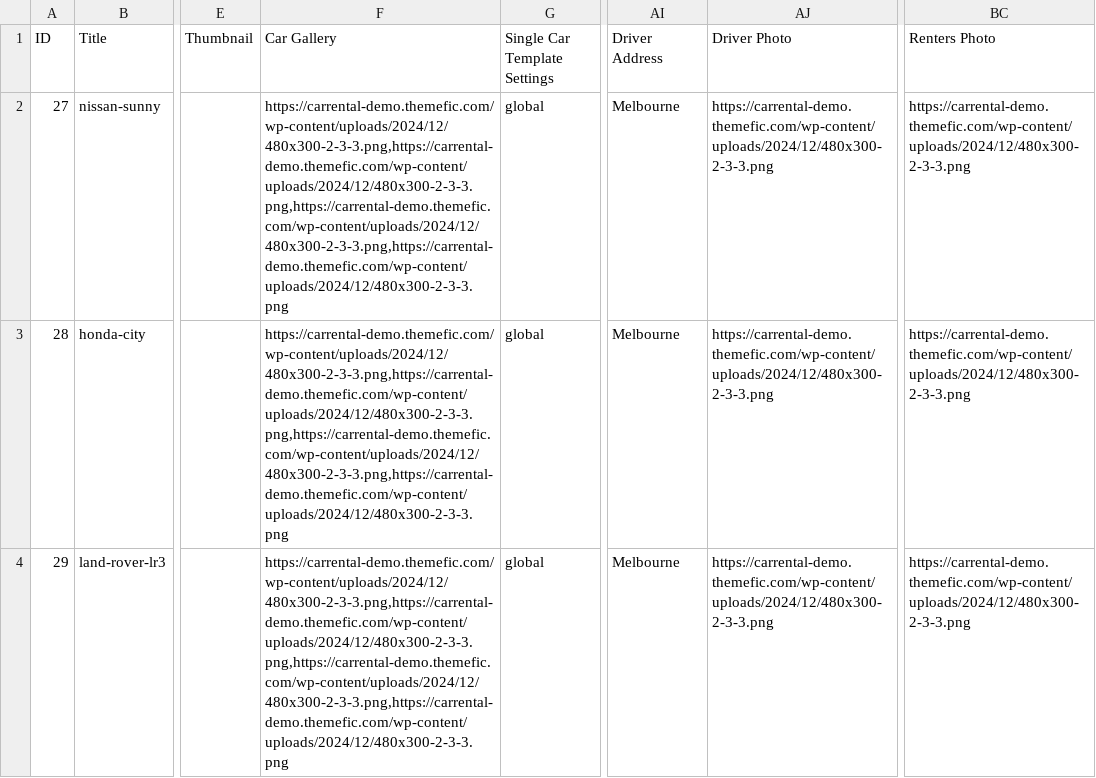
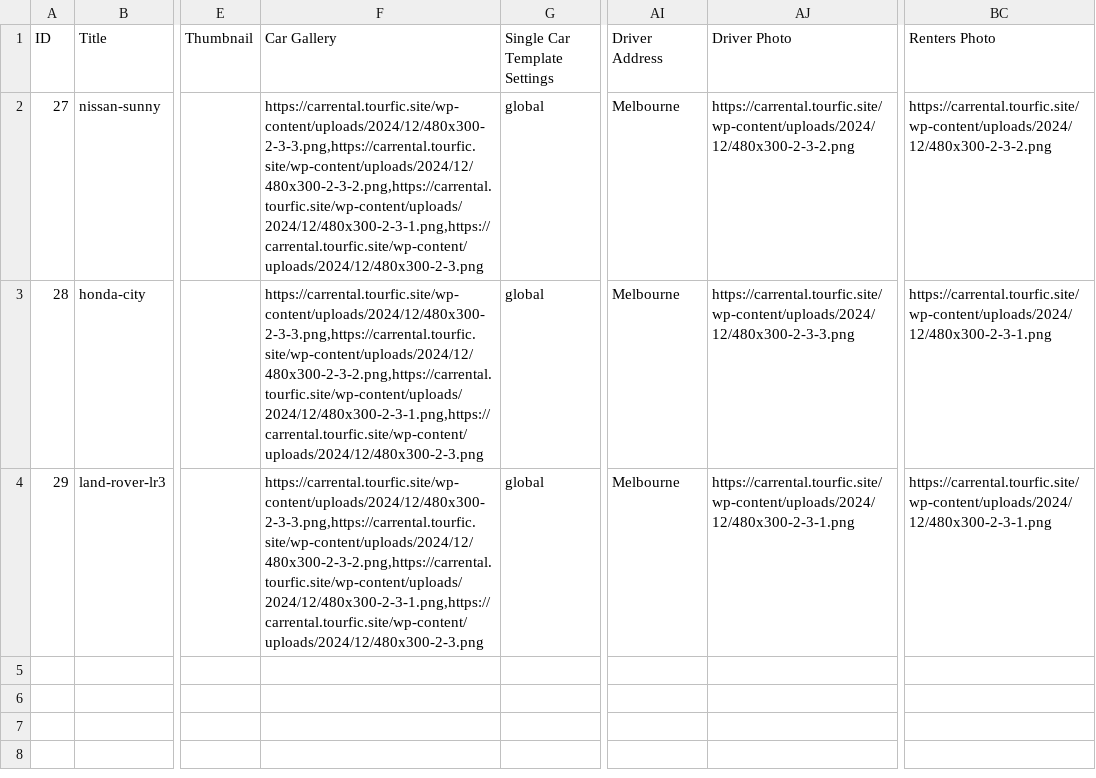
Before and after one commit to Themefic-Team/travelfic-toolkit, a CSV file: inc/demo/car-data.csv, drawn as a sheet; only a part is shown, gaps mark what is left out; the diff names each change by its address in the sheet, - before the commit and + after, or states it on an @@ line.

```diff
--- a/inc/demo/car-data.csv
+++ b/inc/demo/car-data.csv
-F2:F4 (Car Gallery): https://carrental-demo.themefic.com/wp-content/uploads/2024/12/480x300-2-3-3.png,https://carrental-demo.themefic.com/wp-content/uploads/2024/12/480x300-2-3-3.png,https://carrental-demo.themefic.com/wp-content/uploads/2024/12/480x300-2-3-3.png,https://carrental-demo.themefic.com/wp-content/uploads/2024/12/480x300-2-3-3.png
+F2:F4 (Car Gallery): https://carrental.tourfic.site/wp-content/uploads/2024/12/480x300-2-3-3.png,https://carrental.tourfic.site/wp-content/uploads/2024/12/480x300-2-3-2.png,https://carrental.tourfic.site/wp-content/uploads/2024/12/480x300-2-3-1.png,https://carrental.tourfic.site/wp-content/uploads/2024/12/480x300-2-3.png
-AJ2 (Driver Photo): https://carrental-demo.themefic.com/wp-content/uploads/2024/12/480x300-2-3-3.png
+AJ2 (Driver Photo): https://carrental.tourfic.site/wp-content/uploads/2024/12/480x300-2-3-2.png
-BC2 (Renters Photo): https://carrental-demo.themefic.com/wp-content/uploads/2024/12/480x300-2-3-3.png
+BC2 (Renters Photo): https://carrental.tourfic.site/wp-content/uploads/2024/12/480x300-2-3-2.png
-AJ3 (Driver Photo): https://carrental-demo.themefic.com/wp-content/uploads/2024/12/480x300-2-3-3.png
+AJ3 (Driver Photo): https://carrental.tourfic.site/wp-content/uploads/2024/12/480x300-2-3-3.png
-BC3:BC4 (Renters Photo): https://carrental-demo.themefic.com/wp-content/uploads/2024/12/480x300-2-3-3.png
+BC3:BC4 (Renters Photo): https://carrental.tourfic.site/wp-content/uploads/2024/12/480x300-2-3-1.png
-AJ4 (Driver Photo): https://carrental-demo.themefic.com/wp-content/uploads/2024/12/480x300-2-3-3.png
+AJ4 (Driver Photo): https://carrental.tourfic.site/wp-content/uploads/2024/12/480x300-2-3-1.png
```
Also changed, not shown: inc/demo/hotel-data.csv, 16 other files.
